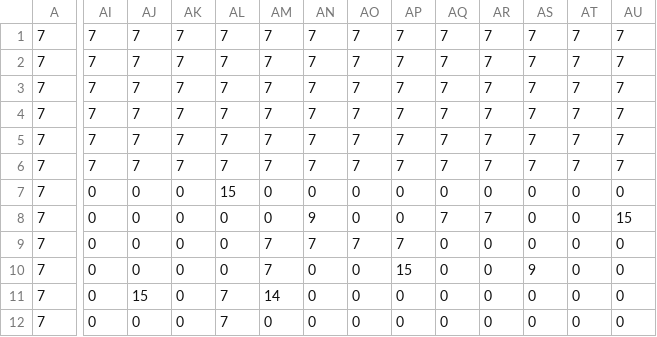
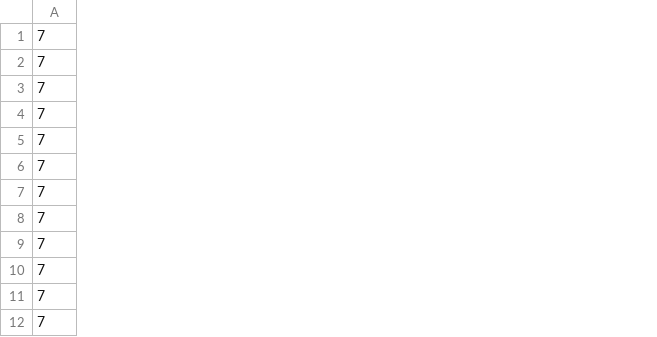
Before and after one commit to amirated/ShootOrDie, a CSV file: levels/level1_data.csv, drawn as a sheet; only a part is shown, gaps mark what is left out; the diff covers the shown part only; the diff names each change by its address in the sheet, - before the commit and + after, or states it on an @@ line.

Commit message:
level 1 created + display message functionality added

```diff
--- a/levels/level1_data.csv
+++ b/levels/level1_data.csv
-column AI, rows 1-12: 7 | 7 | 7 | 7 | 7 | 7 | 0 | 0 | 0 | 0 | 0 | 0
-column AJ, rows 1-12: 7 | 7 | 7 | 7 | 7 | 7 | 0 | 0 | 0 | 0 | 15 | 0
-column AK, rows 1-12: 7 | 7 | 7 | 7 | 7 | 7 | 0 | 0 | 0 | 0 | 0 | 0
-column AL, rows 1-12: 7 | 7 | 7 | 7 | 7 | 7 | 15 | 0 | 0 | 0 | 7 | 7
-column AM, rows 1-12: 7 | 7 | 7 | 7 | 7 | 7 | 0 | 0 | 7 | 7 | 14 | 0
-column AN, rows 1-12: 7 | 7 | 7 | 7 | 7 | 7 | 0 | 9 | 7 | 0 | 0 | 0
-column AO, rows 1-12: 7 | 7 | 7 | 7 | 7 | 7 | 0 | 0 | 7 | 0 | 0 | 0
-column AP, rows 1-12: 7 | 7 | 7 | 7 | 7 | 7 | 0 | 0 | 7 | 15 | 0 | 0
-column AQ, rows 1-12: 7 | 7 | 7 | 7 | 7 | 7 | 0 | 7 | 0 | 0 | 0 | 0
-column AR, rows 1-12: 7 | 7 | 7 | 7 | 7 | 7 | 0 | 7 | 0 | 0 | 0 | 0
-column AS, rows 1-12: 7 | 7 | 7 | 7 | 7 | 7 | 0 | 0 | 0 | 9 | 0 | 0
-column AT, rows 1-12: 7 | 7 | 7 | 7 | 7 | 7 | 0 | 0 | 0 | 0 | 0 | 0
-column AU, rows 1-12: 7 | 7 | 7 | 7 | 7 | 7 | 0 | 15 | 0 | 0 | 0 | 0
```
Also changed, not shown: 7 removed columns and 34 edited cells elsewhere in this file, 4 other files.
